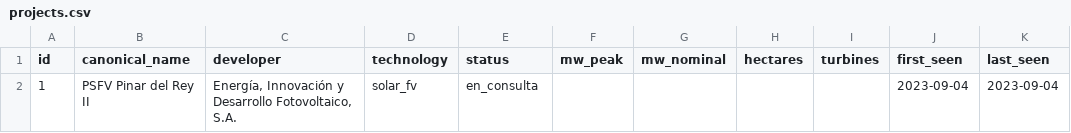
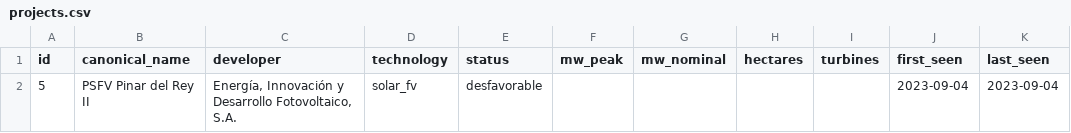
Before and after one commit to lauramiro/impacto-acumulado, a CSV file: web/public/data/projects.csv, drawn as a sheet; only a part is shown; the diff names each change by its address in the sheet, - before the commit and + after, or states it on an @@ line.

```diff
--- a/web/public/data/projects.csv
+++ b/web/public/data/projects.csv
-A2 (id): 1
+A2 (id): 5
-E2 (status): en_consulta
+E2 (status): desfavorable
```
Also changed, not shown: web/public/data/documents.csv, 7 other files.
